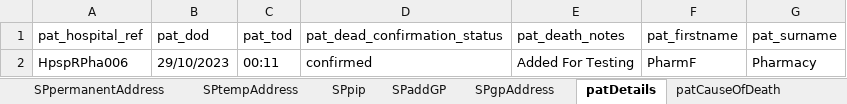
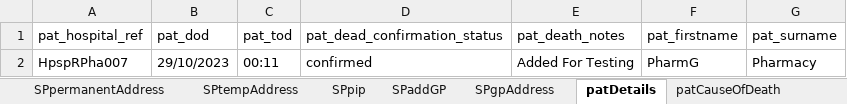
Before and after one commit to manojvyavahare27/ReleaseC4Automation, an Excel workbook: ExcelFiles/PharmacyDomain.xlsx, sheet patDetails, drawn as a sheet; values as stored, in another font and other column widths than the file's, no borders; the diff names each change by its address in the sheet, - before the commit and + after, or states it on an @@ line.

Commit message:
pharma excel

```diff
--- a/ExcelFiles/PharmacyDomain.xlsx (sheet patDetails)
+++ b/ExcelFiles/PharmacyDomain.xlsx (sheet patDetails)
-A2 (pat_hospital_ref): HpspRPha006
+A2 (pat_hospital_ref): HpspRPha007
-F2 (pat_firstname): PharmF
+F2 (pat_firstname): PharmG
```
Also changed, not shown: sheet patientIdentifier, sheet addPatient, sheet editPatient.
